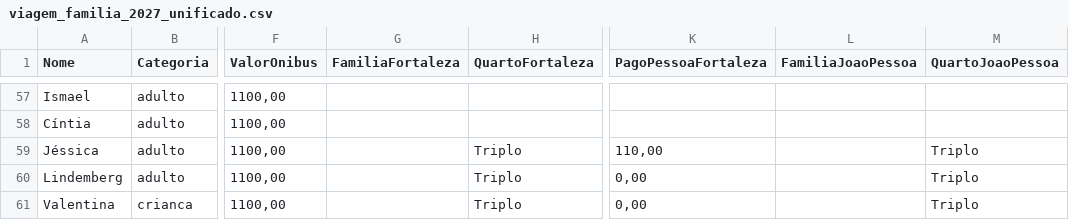
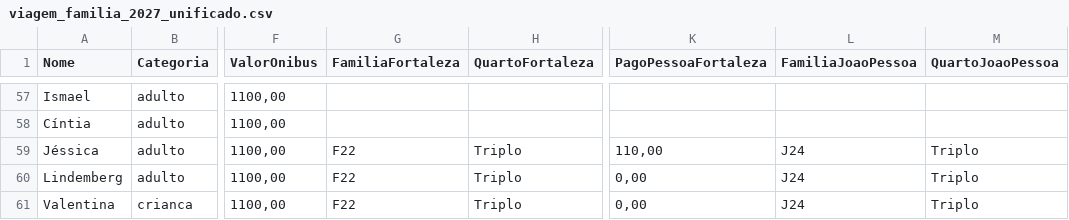
Before and after one commit to wandembergvrs/viagem2027, a CSV file: viagem_familia_2027_unificado.csv, drawn as a sheet; only a part is shown, gaps mark what is left out; the diff names each change by its address in the sheet, - before the commit and + after, or states it on an @@ line.

Commit message:
Update viagem_familia_2027_unificado.csv

```diff
--- a/viagem_familia_2027_unificado.csv
+++ b/viagem_familia_2027_unificado.csv
-G59:G61 (FamiliaFortaleza): (empty)
+G59:G61 (FamiliaFortaleza): F22
-L59:L61 (FamiliaJoaoPessoa): (empty)
+L59:L61 (FamiliaJoaoPessoa): J24
```
